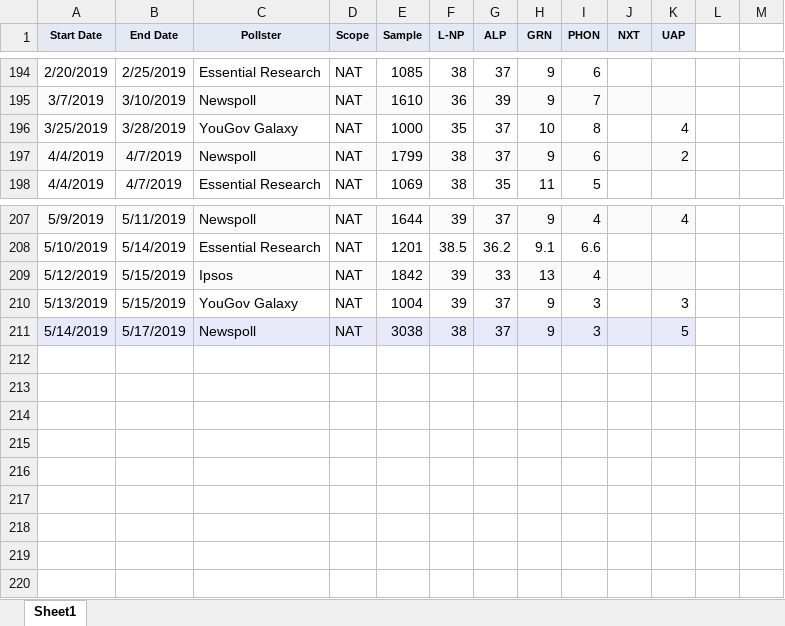
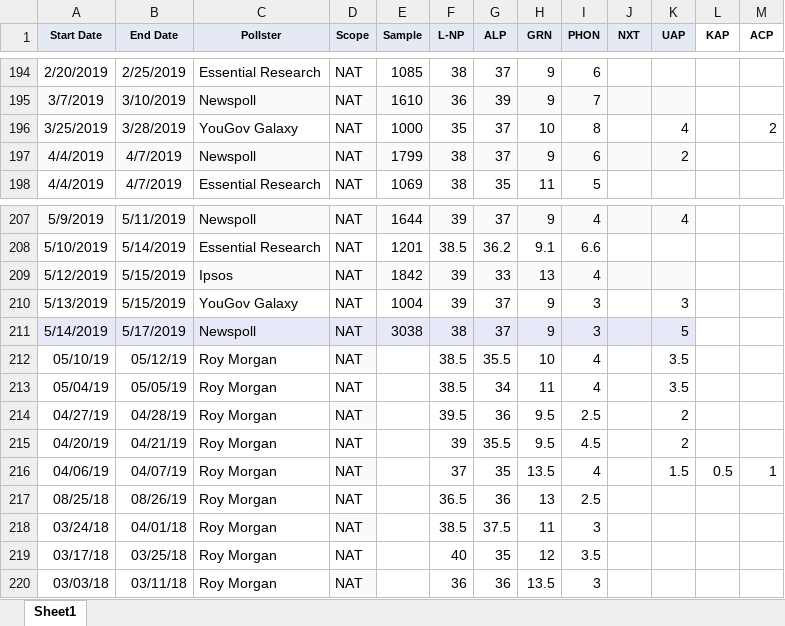
Before and after one commit to dfridge14/First-Preferences-2025-Australian-Election-Model, an Excel workbook: 2019ElectionPolls.xlsx, sheet Sheet1, drawn as a sheet; only a part is shown, gaps mark what is left out; values as stored, in another font and other column widths than the file's, no borders; the diff names each change by its address in the sheet, - before the commit and + after, or states it on an @@ line.

```diff
--- a/2019ElectionPolls.xlsx (sheet Sheet1)
+++ b/2019ElectionPolls.xlsx (sheet Sheet1)
-L1: (empty)
+L1: KAP
-M1: (empty)
+M1: ACP
-M196 (ACP): (empty)
+M196 (ACP): 2
+row 212: 05/10/19 | 05/12/19 | Roy Morgan | NAT |  | 38.5 | 35.5 | 10 | 4 |  | 3.5
+row 213: 05/04/19 | 05/05/19 | Roy Morgan | NAT |  | 38.5 | 34 | 11 | 4 |  | 3.5
+row 214: 04/27/19 | 04/28/19 | Roy Morgan | NAT |  | 39.5 | 36 | 9.5 | 2.5 |  | 2
+row 215: 04/20/19 | 04/21/19 | Roy Morgan | NAT |  | 39 | 35.5 | 9.5 | 4.5 |  | 2
+row 216: 04/06/19 | 04/07/19 | Roy Morgan | NAT |  | 37 | 35 | 13.5 | 4 |  | 1.5 | 0.5 | 1
+row 217: 08/25/18 | 08/26/19 | Roy Morgan | NAT |  | 36.5 | 36 | 13 | 2.5
+row 218: 03/24/18 | 04/01/18 | Roy Morgan | NAT |  | 38.5 | 37.5 | 11 | 3
+row 219: 03/17/18 | 03/25/18 | Roy Morgan | NAT |  | 40 | 35 | 12 | 3.5
+row 220: 03/03/18 | 03/11/18 | Roy Morgan | NAT |  | 36 | 36 | 13.5 | 3
```
Also changed, not shown: 2016ElectionPolls.xlsx, 2022ElectionPolls.xlsx, 4 other files.
